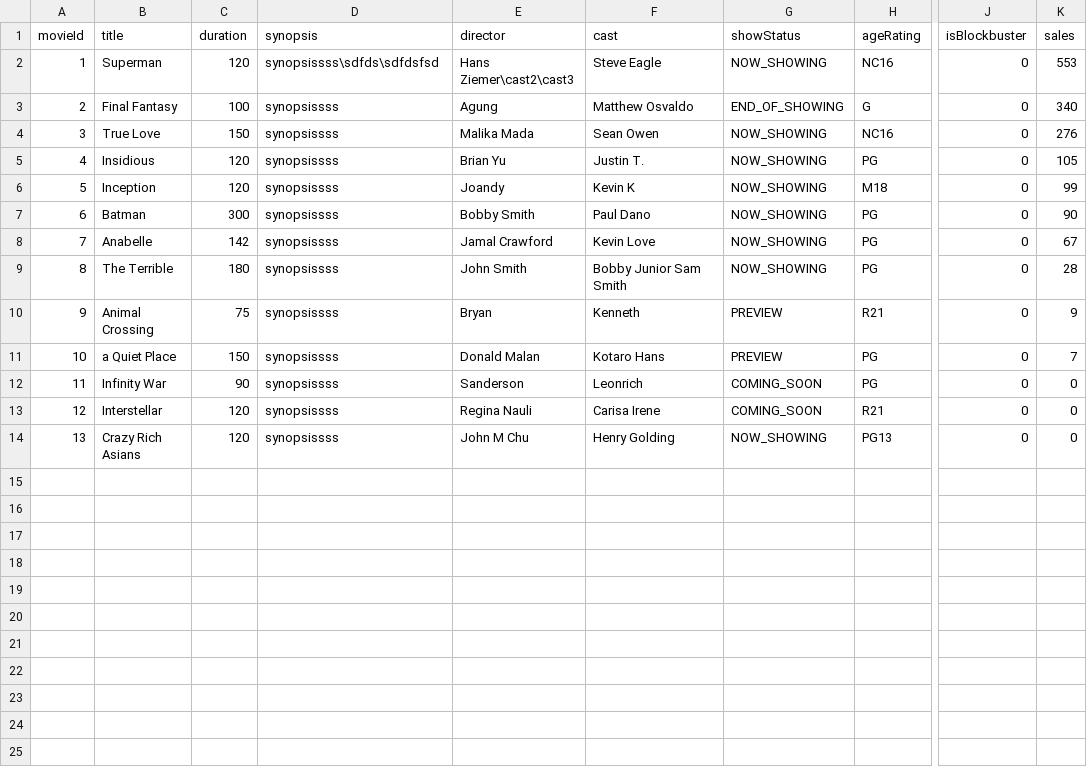
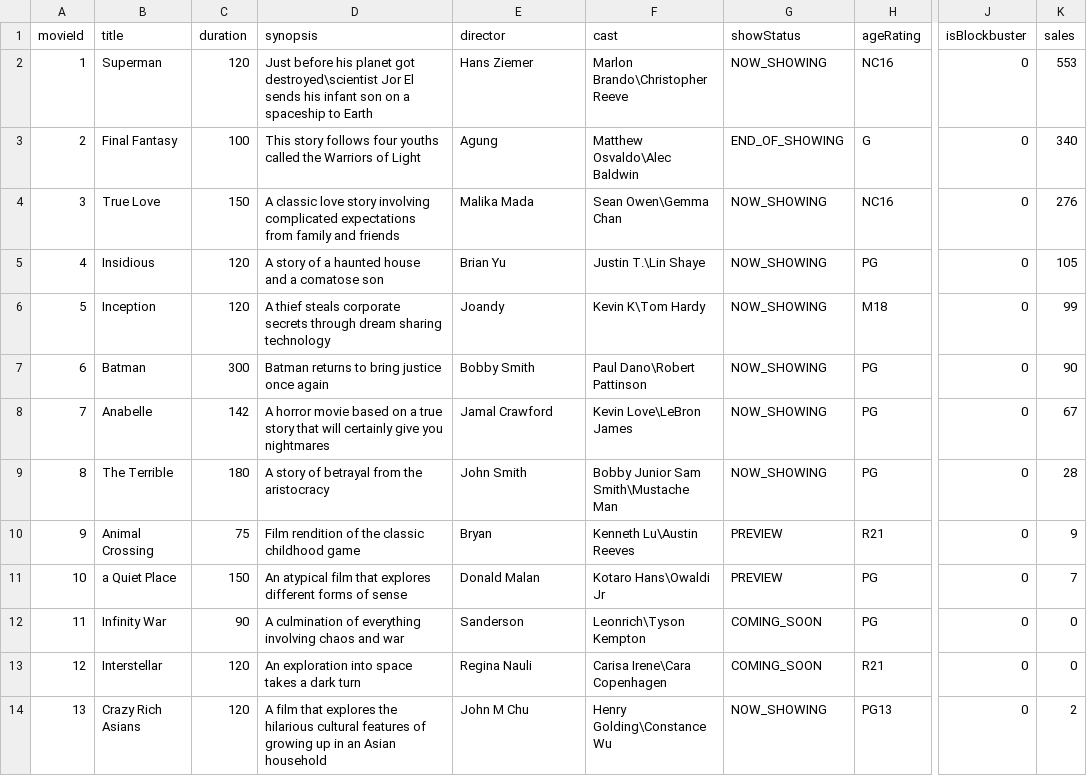
Before and after one commit to michac789/SC2002-MOBLIMA, a CSV file: src/database/Movie/Movies.csv, drawn as a sheet; only a part is shown, gaps mark what is left out; the diff names each change by its address in the sheet, - before the commit and + after, or states it on an @@ line.

Commit message:
Populated database

```diff
--- a/src/database/Movie/Movies.csv
+++ b/src/database/Movie/Movies.csv
-D2 (synopsis): synopsissss\sdfds\sdfdsfsd
+D2 (synopsis): Just before his planet got destroyed\scientist Jor El sends his infant son on a spaceship to Earth
-E2 (director): Hans Ziemer\cast2\cast3
+E2 (director): Hans Ziemer
-F2 (cast): Steve Eagle
+F2 (cast): Marlon Brando\Christopher Reeve
-D3 (synopsis): synopsissss
+D3 (synopsis): This story follows four youths called the Warriors of Light
-F3 (cast): Matthew Osvaldo
+F3 (cast): Matthew Osvaldo\Alec Baldwin
-D4 (synopsis): synopsissss
+D4 (synopsis): A classic love story involving complicated expectations from family and friends
-F4 (cast): Sean Owen
+F4 (cast): Sean Owen\Gemma Chan
-D5 (synopsis): synopsissss
+D5 (synopsis): A story of a haunted house and a comatose son
-F5 (cast): Justin T.
+F5 (cast): Justin T.\Lin Shaye
-D6 (synopsis): synopsissss
+D6 (synopsis): A thief steals corporate secrets through dream sharing technology
-F6 (cast): Kevin K
+F6 (cast): Kevin K\Tom Hardy
-D7 (synopsis): synopsissss
+D7 (synopsis): Batman returns to bring justice once again
-F7 (cast): Paul Dano
+F7 (cast): Paul Dano\Robert Pattinson
-D8 (synopsis): synopsissss
+D8 (synopsis): A horror movie based on a true story that will certainly give you nightmares
-F8 (cast): Kevin Love
+F8 (cast): Kevin Love\LeBron James
-D9 (synopsis): synopsissss
+D9 (synopsis): A story of betrayal from the aristocracy
-F9 (cast): Bobby Junior Sam Smith
+F9 (cast): Bobby Junior Sam Smith\Mustache Man
-D10 (synopsis): synopsissss
+D10 (synopsis): Film rendition of the classic childhood game
-F10 (cast): Kenneth
+F10 (cast): Kenneth Lu\Austin Reeves
-D11 (synopsis): synopsissss
+D11 (synopsis): An atypical film that explores different forms of sense
-F11 (cast): Kotaro Hans
+F11 (cast): Kotaro Hans\Owaldi Jr
-D12 (synopsis): synopsissss
+D12 (synopsis): A culmination of everything involving chaos and war
-F12 (cast): Leonrich
+F12 (cast): Leonrich\Tyson Kempton
-D13 (synopsis): synopsissss
+D13 (synopsis): An exploration into space takes a dark turn
-F13 (cast): Carisa Irene
+F13 (cast): Carisa Irene\Cara Copenhagen
-D14 (synopsis): synopsissss
+D14 (synopsis): A film that explores the hilarious cultural features of growing up in an Asian household
-F14 (cast): Henry Golding
+F14 (cast): Henry Golding\Constance Wu
-K14 (sales): 0
+K14 (sales): 2
```
Also changed, not shown: src/database/Cineplex/2/Showtime_3.csv, src/database/Settings/Price.csv, 6 other files.
